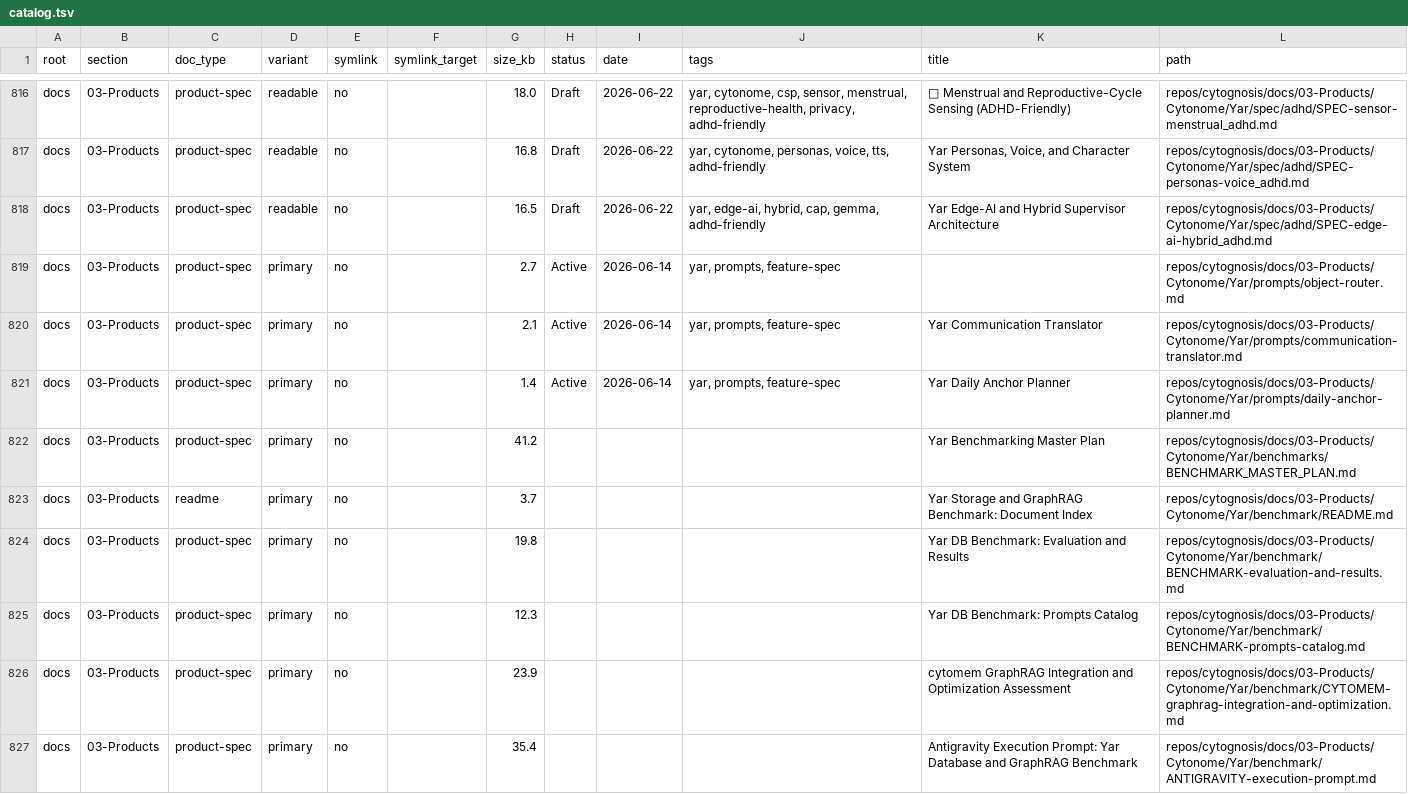
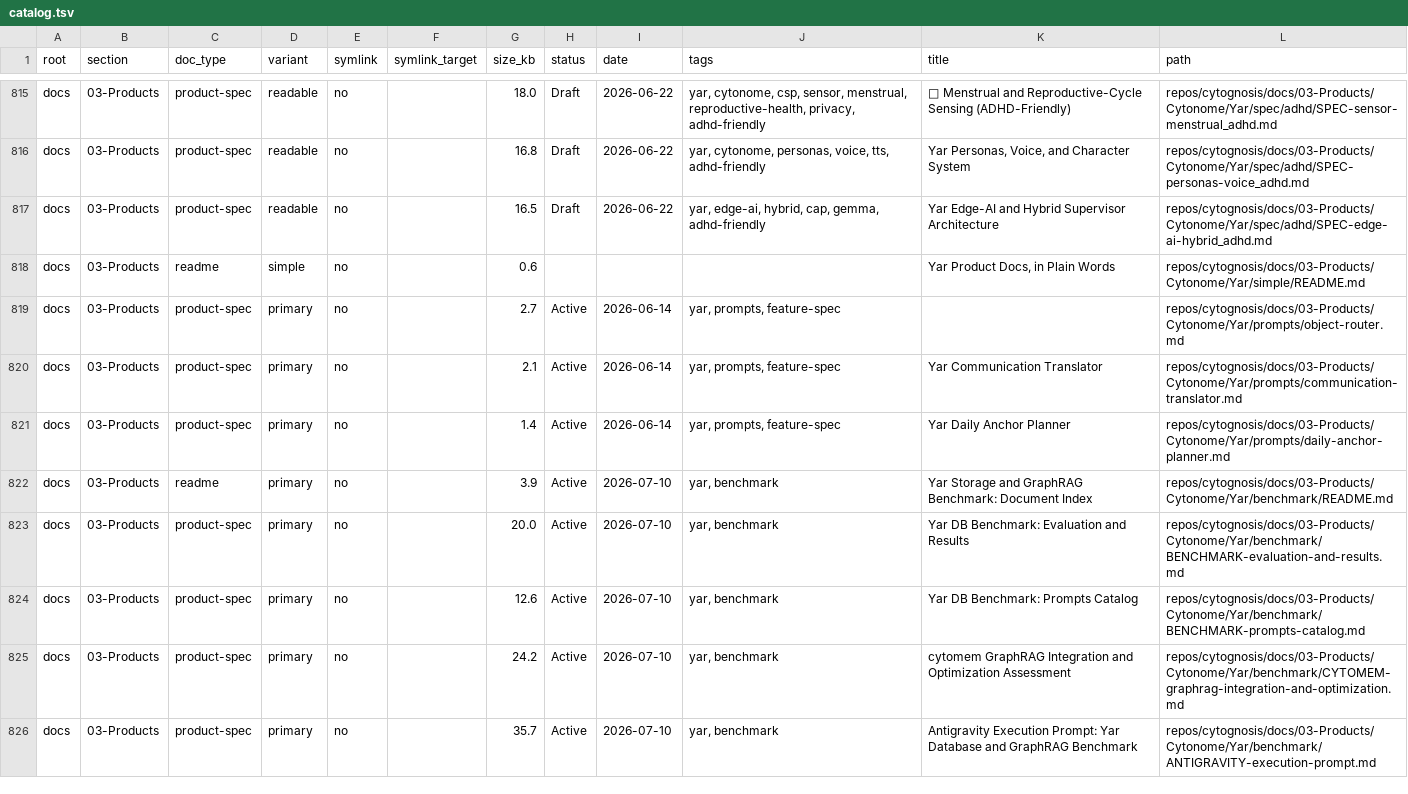
Before and after one commit to cytognosis/docs, a TSV file: 06-Operations/inventory/catalog.tsv, drawn as a sheet; only a part is shown, gaps mark what is left out; the diff covers the shown part only.

Commit message:
ops: refresh catalog after Yar consolidation

```diff
--- a/06-Operations/inventory/catalog.tsv
+++ b/06-Operations/inventory/catalog.tsv
@@ -818,2 +817,3 @@ docs	03-Products	product-spec	readable	no		16.8	Draft	2026-06-22	yar, cytonome,
 docs	03-Products	product-spec	readable	no		16.5	Draft	2026-06-22	yar, edge-ai, hybrid, cap, gemma, adhd-friendly	Yar Edge-AI and Hybrid Supervisor Architecture	repos/cytognosis/docs/03-Products/Cytonome/Yar/spec/adhd/SPEC-edge-ai-hybrid_adhd.md
+docs	03-Products	readme	simple	no		0.6				Yar Product Docs, in Plain Words	repos/cytognosis/docs/03-Products/Cytonome/Yar/simple/README.md
 docs	03-Products	product-spec	primary	no		2.7	Active	2026-06-14	yar, prompts, feature-spec		repos/cytognosis/docs/03-Products/Cytonome/Yar/prompts/object-router.md
@@ -821,7 +821,6 @@ docs	03-Products	product-spec	primary	no		2.1	Active	2026-06-14	yar, prompts, fe
 docs	03-Products	product-spec	primary	no		1.4	Active	2026-06-14	yar, prompts, feature-spec	Yar Daily Anchor Planner	repos/cytognosis/docs/03-Products/Cytonome/Yar/prompts/daily-anchor-planner.md
-docs	03-Products	product-spec	primary	no		41.2				Yar Benchmarking Master Plan	repos/cytognosis/docs/03-Products/Cytonome/Yar/benchmarks/BENCHMARK_MASTER_PLAN.md
-docs	03-Products	readme	primary	no		3.7				Yar Storage and GraphRAG Benchmark: Document Index	repos/cytognosis/docs/03-Products/Cytonome/Yar/benchmark/README.md
-docs	03-Products	product-spec	primary	no		19.8				Yar DB Benchmark: Evaluation and Results	repos/cytognosis/docs/03-Products/Cytonome/Yar/benchmark/BENCHMARK-evaluation-and-results.md
-docs	03-Products	product-spec	primary	no		12.3				Yar DB Benchmark: Prompts Catalog	repos/cytognosis/docs/03-Products/Cytonome/Yar/benchmark/BENCHMARK-prompts-catalog.md
-docs	03-Products	product-spec	primary	no		23.9				cytomem GraphRAG Integration and Optimization Assessment	repos/cytognosis/docs/03-Products/Cytonome/Yar/benchmark/CYTOMEM-graphrag-integration-and-optimization.md
-docs	03-Products	product-spec	primary	no		35.4				Antigravity Execution Prompt: Yar Database and GraphRAG Benchmark	repos/cytognosis/docs/03-Products/Cytonome/Yar/benchmark/ANTIGRAVITY-execution-prompt.md
+docs	03-Products	readme	primary	no		3.9	Active	2026-07-10	yar, benchmark	Yar Storage and GraphRAG Benchmark: Document Index	repos/cytognosis/docs/03-Products/Cytonome/Yar/benchmark/README.md
+docs	03-Products	product-spec	primary	no		20.0	Active	2026-07-10	yar, benchmark	Yar DB Benchmark: Evaluation and Results	repos/cytognosis/docs/03-Products/Cytonome/Yar/benchmark/BENCHMARK-evaluation-and-results.md
+docs	03-Products	product-spec	primary	no		12.6	Active	2026-07-10	yar, benchmark	Yar DB Benchmark: Prompts Catalog	repos/cytognosis/docs/03-Products/Cytonome/Yar/benchmark/BENCHMARK-prompts-catalog.md
+docs	03-Products	product-spec	primary	no		24.2	Active	2026-07-10	yar, benchmark	cytomem GraphRAG Integration and Optimization Assessment	repos/cytognosis/docs/03-Products/Cytonome/Yar/benchmark/CYTOMEM-graphrag-integration-and-optimization.md
+docs	03-Products	product-spec	primary	no		35.7	Active	2026-07-10	yar, benchmark	Antigravity Execution Prompt: Yar Database and GraphRAG Benchmark	repos/cytognosis/docs/03-Products/Cytonome/Yar/benchmark/ANTIGRAVITY-execution-prompt.md
```
Also changed, not shown: 2 added rows, 2 removed rows and 63 edited cells elsewhere in this file, 2 other files.
